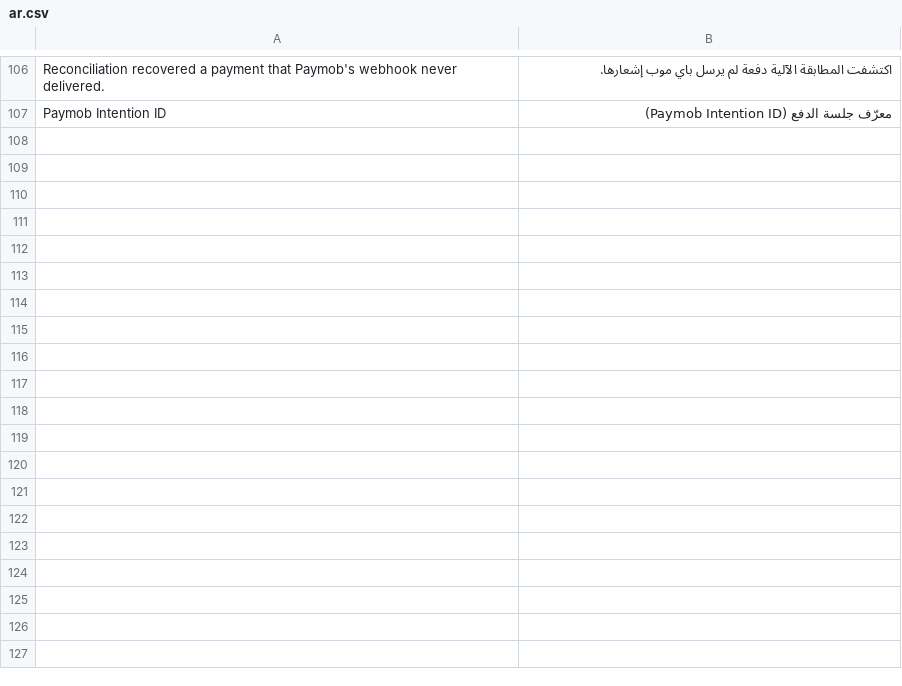
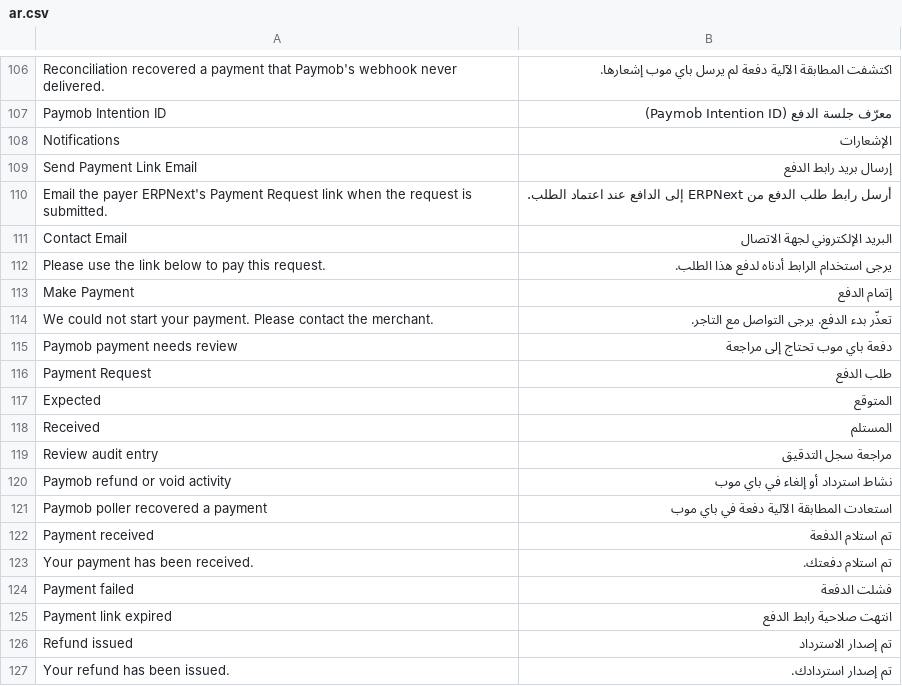
Before and after one commit to ERPNexus/paymob_integration, a CSV file: paymob_integration/translations/ar.csv, drawn as a sheet; only a part is shown, gaps mark what is left out; the diff covers the shown part only.

Commit message:
feat: add branded payment email notifications

```diff
--- a/paymob_integration/translations/ar.csv
+++ b/paymob_integration/translations/ar.csv
@@ -107 +107,21 @@
 "Paymob Intention ID","معرّف جلسة الدفع (Paymob Intention ID)",""
+"Notifications","الإشعارات",""
+"Send Payment Link Email","إرسال بريد رابط الدفع",""
+"Email the payer ERPNext's Payment Request link when the request is submitted.","أرسل رابط طلب الدفع من ERPNext إلى الدافع عند اعتماد الطلب.",""
+"Contact Email","البريد الإلكتروني لجهة الاتصال",""
+"Please use the link below to pay this request.","يرجى استخدام الرابط أدناه لدفع هذا الطلب.",""
+"Make Payment","إتمام الدفع",""
+"We could not start your payment. Please contact the merchant.","تعذّر بدء الدفع. يرجى التواصل مع التاجر.",""
+"Paymob payment needs review","دفعة باي موب تحتاج إلى مراجعة",""
+"Payment Request","طلب الدفع",""
+"Expected","المتوقع",""
+"Received","المستلم",""
+"Review audit entry","مراجعة سجل التدقيق",""
+"Paymob refund or void activity","نشاط استرداد أو إلغاء في باي موب",""
+"Paymob poller recovered a payment","استعادت المطابقة الآلية دفعة في باي موب",""
+"Payment received","تم استلام الدفعة",""
+"Your payment has been received.","تم استلام دفعتك.",""
+"Payment failed","فشلت الدفعة",""
+"Payment link expired","انتهت صلاحية رابط الدفع",""
+"Refund issued","تم إصدار الاسترداد",""
+"Your refund has been issued.","تم إصدار استردادك.",""
```
Also changed, not shown: 11 added rows elsewhere in this file, 26 other files.
